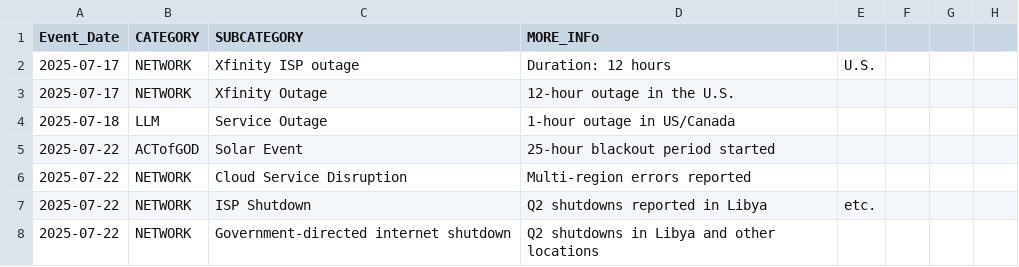
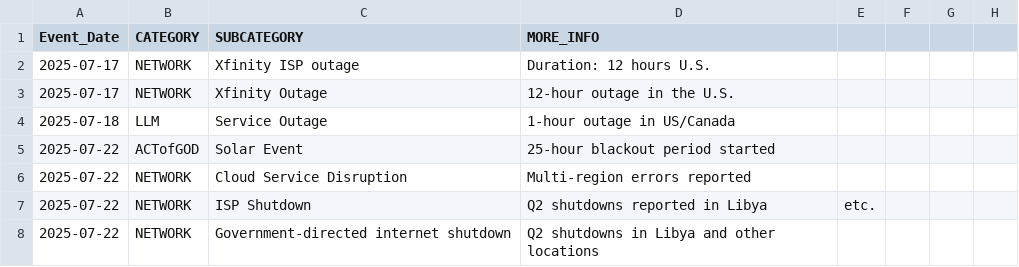
Before and after one commit to the-meta-value/The-Perfect-Storm, a CSV file: Master_CSV_with_October.csv, drawn as a sheet; only a part is shown; the diff names each change by its address in the sheet, - before the commit and + after, or states it on an @@ line.

Commit message:
Update Master_CSV_with_October.csv

```diff
--- a/Master_CSV_with_October.csv
+++ b/Master_CSV_with_October.csv
-D1: MORE_INFo
+D1: MORE_INFO
-D2 (MORE_INFO): Duration: 12 hours
+D2 (MORE_INFO): Duration: 12 hours U.S.
-E2: U.S.
+E2: (empty)
```
